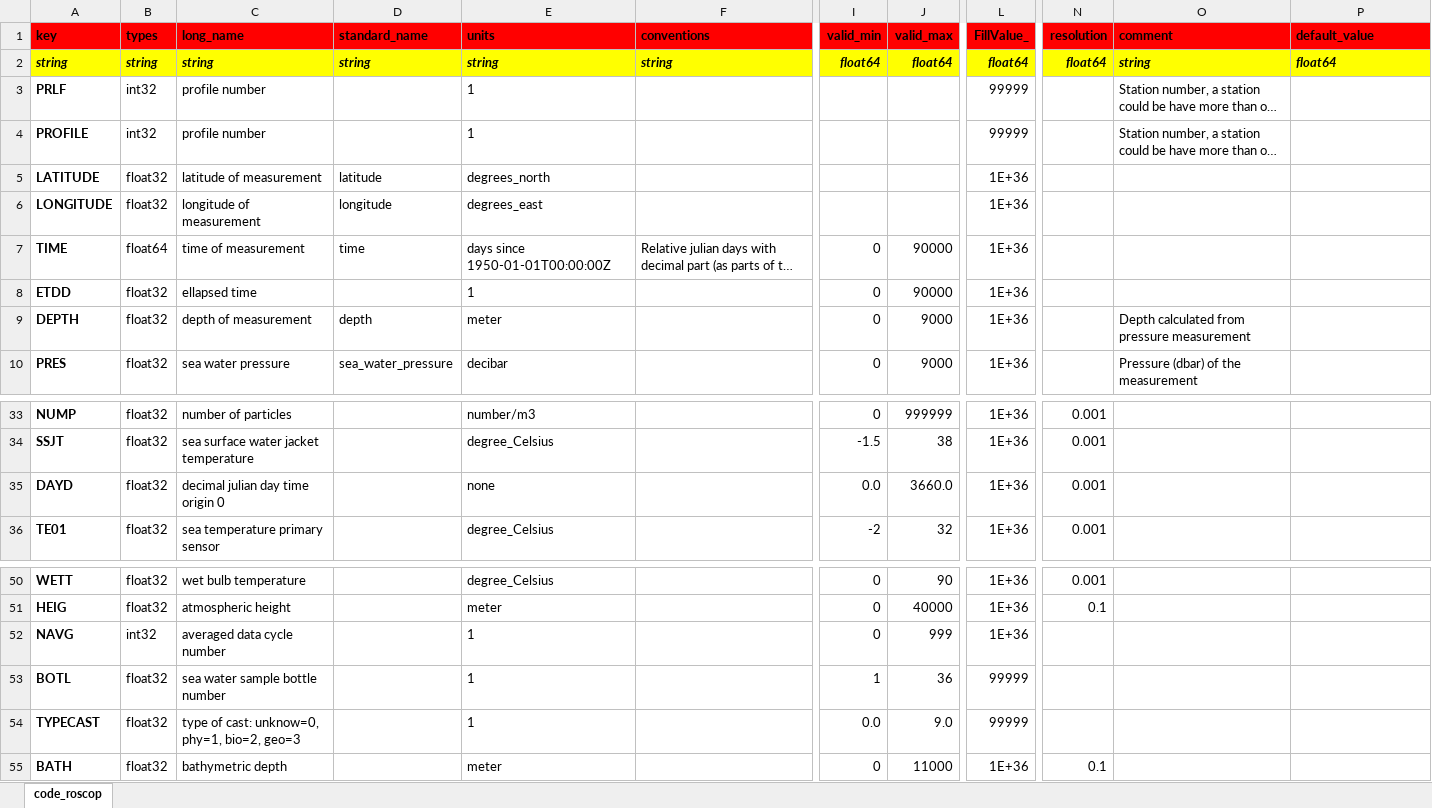
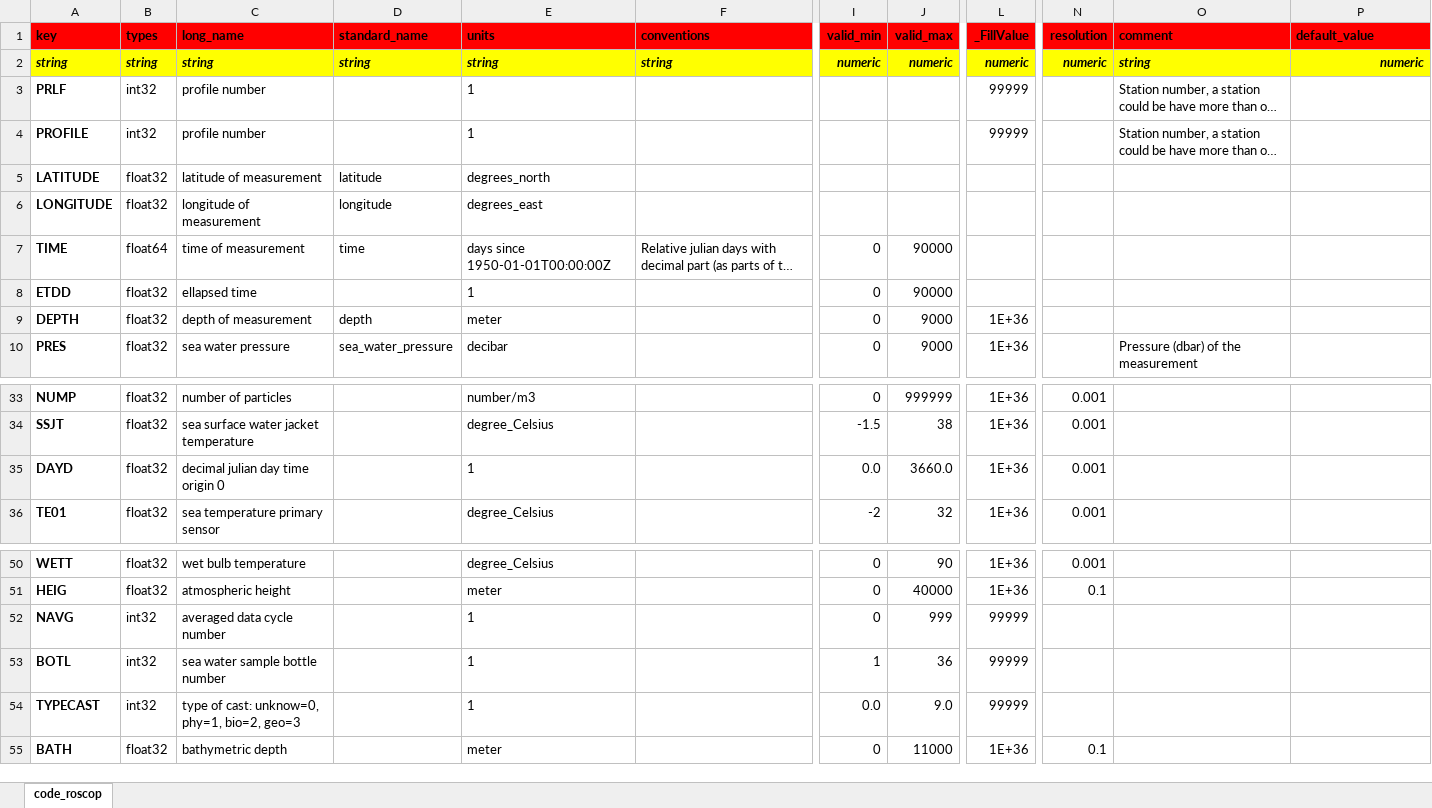
Before and after one commit to jgrelet/oceano2oceansites, an Excel workbook: roscop/code_roscop.xlsx, sheet code_roscop, drawn as a sheet; only a part is shown, gaps mark what is left out; long unchanged cells end in …; values as stored, in another font and other column widths than the file's, no borders; the diff names each change by its address in the sheet, - before the commit and + after, or states it on an @@ line.

Commit message:
bug correction with variables attributes type. use only string and numeric in second line of roscop file descriptor and cast with the right physical parameter type (column types) Add to short cnv file fr2599? for testing improve debug mode and error display cf-checker results: ------------------ Checking variable: DEPTH ------------------ INFO: attribute '_FillValue' is being used in a non-standard way WARNING (5): Possible incorrect declaration of a coordinate variable.

```diff
--- a/roscop/code_roscop.xlsx (sheet code_roscop)
+++ b/roscop/code_roscop.xlsx (sheet code_roscop)
-L1: FillValue_
+L1: _FillValue
-I2 (valid_min): float64
+I2 (valid_min): numeric
-J2 (valid_max): float64
+J2 (valid_max): numeric
-L2 (_FillValue): float64
+L2 (_FillValue): numeric
-N2 (resolution): float64
+N2 (resolution): numeric
-P2 (default_value): float64
+P2 (default_value): numeric
-P2 alignment: left
+P2 alignment: right
-L5:L8 (_FillValue): 1E+36
+L5:L8 (_FillValue): (empty)
-O9 (comment): Depth calculated from pressure measurement
+O9 (comment): (empty)
-E35 (units): none
+E35 (units): 1
-L52 (_FillValue): 1E+36
+L52 (_FillValue): 99999
-B53:B54 (types): float32
+B53:B54 (types): int32
```
Also changed, not shown: 8 other files.
